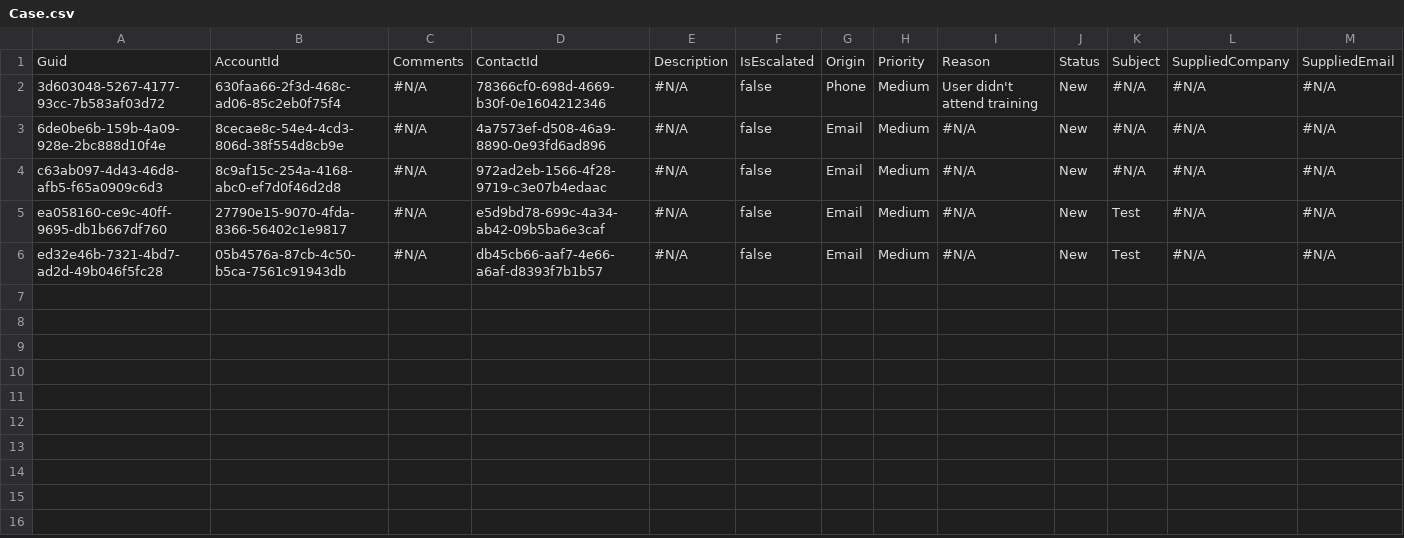
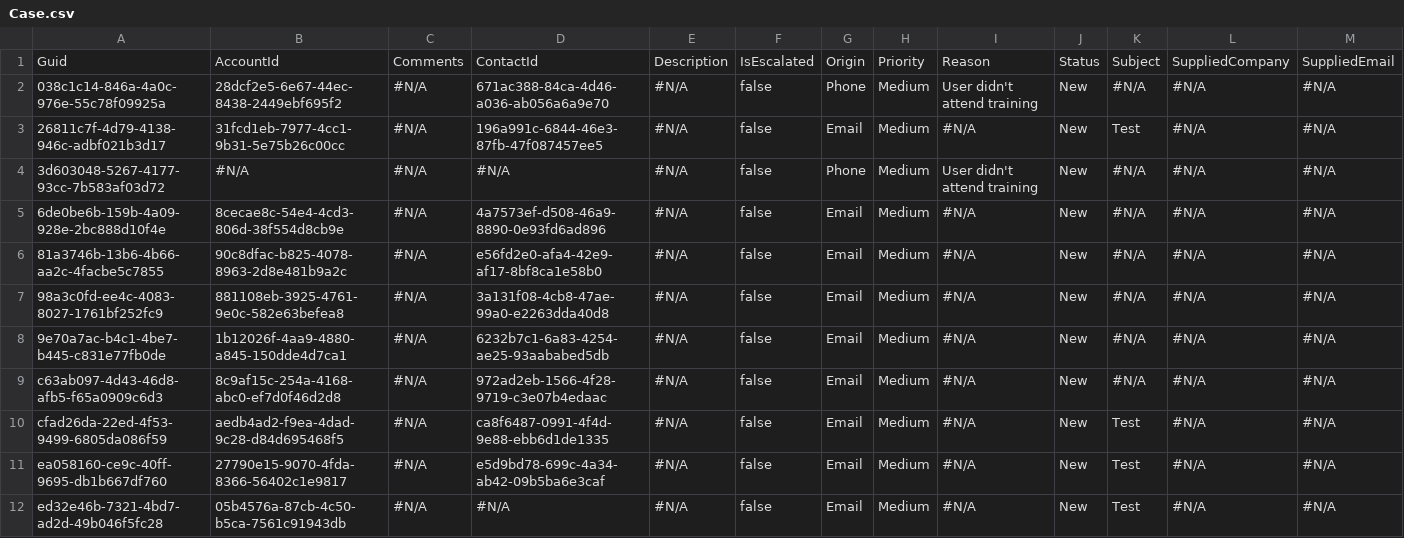
Before and after one commit to prodlytestuser/CPQTest18, a CSV file: Case.csv, drawn as a sheet; only a part is shown; addresses are those after the commit; rows hold the shown columns only; the diff names each change by its address in the sheet, - before the commit and + after, or states it on an @@ line.

```diff
--- a/Case.csv
+++ b/Case.csv
+row 2: 038c1c14-846a-4a0c-976e-55c78f09925a | 28dcf2e5-6e67-44ec-8438-2449ebf695f2 | #N/A | 671ac388-84ca-4d46-a036-ab056a6a9e70 | #N/A | false | Phone | Medium | User didn't attend training | New | #N/A | #N/A | #N/A
+row 3: 26811c7f-4d79-4138-946c-adbf021b3d17 | 31fcd1eb-7977-4cc1-9b31-5e75b26c00cc | #N/A | 196a991c-6844-46e3-87fb-47f087457ee5 | #N/A | false | Email | Medium | #N/A | New | Test | #N/A | #N/A
-B4: 630faa66-2f3d-468c-ad06-85c2eb0f75f4
+B4: #N/A
-D4: 78366cf0-698d-4669-b30f-0e1604212346
+D4: #N/A
+row 6: 81a3746b-13b6-4b66-aa2c-4facbe5c7855 | 90c8dfac-b825-4078-8963-2d8e481b9a2c | #N/A | e56fd2e0-afa4-42e9-af17-8bf8ca1e58b0 | #N/A | false | Email | Medium | #N/A | New | #N/A | #N/A | #N/A
+row 7: 98a3c0fd-ee4c-4083-8027-1761bf252fc9 | 881108eb-3925-4761-9e0c-582e63befea8 | #N/A | 3a131f08-4cb8-47ae-99a0-e2263dda40d8 | #N/A | false | Email | Medium | #N/A | New | #N/A | #N/A | #N/A
+row 8: 9e70a7ac-b4c1-4be7-b445-c831e77fb0de | 1b12026f-4aa9-4880-a845-150dde4d7ca1 | #N/A | 6232b7c1-6a83-4254-ae25-93aababed5db | #N/A | false | Email | Medium | #N/A | New | #N/A | #N/A | #N/A
+row 10: cfad26da-22ed-4f53-9499-6805da086f59 | aedb4ad2-f9ea-4dad-9c28-d84d695468f5 | #N/A | ca8f6487-0991-4f4d-9e88-ebb6d1de1335 | #N/A | false | Email | Medium | #N/A | New | Test | #N/A | #N/A
-D12: db45cb66-aaf7-4e66-a6af-d8393f7b1b57
+D12: #N/A
```
Also changed, not shown: Account.csv, Asset.csv, 3 other files.
